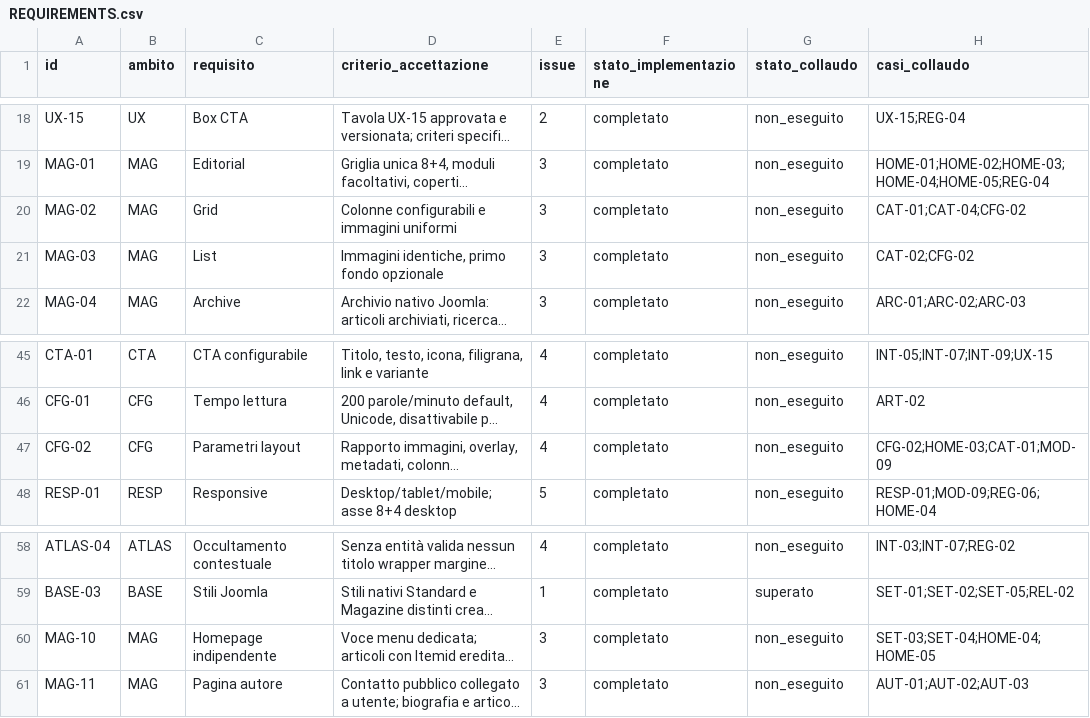
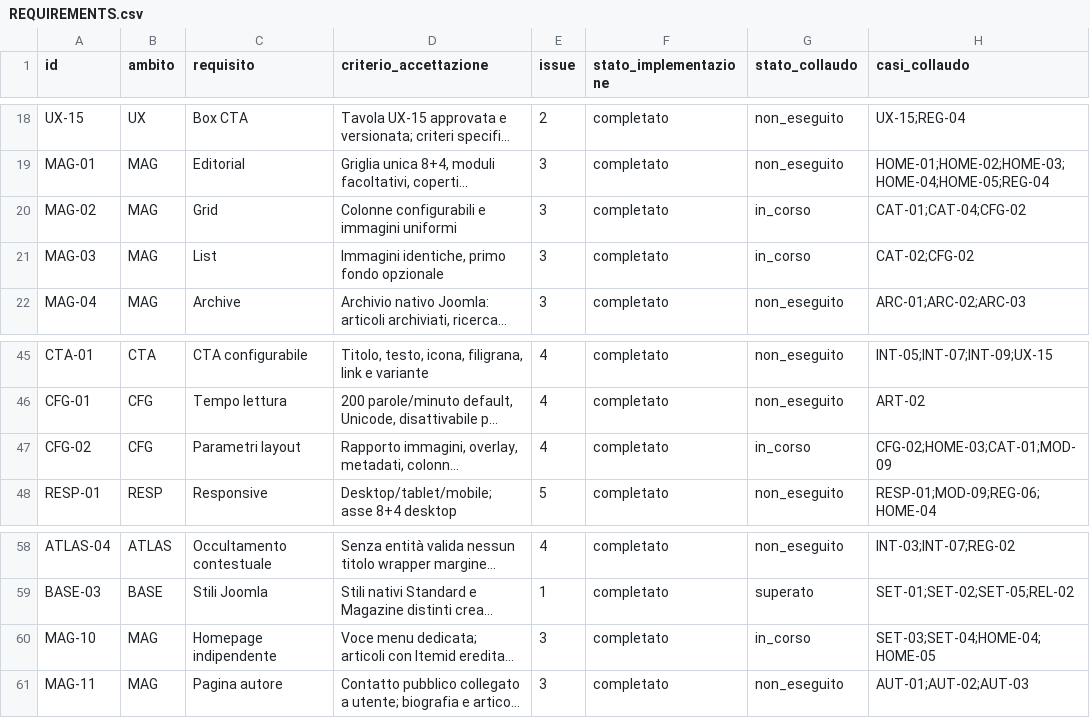
Before and after one commit to jeckodevelopment/tpl_operaplus, a CSV file: docs/magazine/REQUIREMENTS.csv, drawn as a sheet; only a part is shown, gaps mark what is left out; long unchanged cells end in …; the diff names each change by its address in the sheet, - before the commit and + after, or states it on an @@ line.

```diff
--- a/docs/magazine/REQUIREMENTS.csv
+++ b/docs/magazine/REQUIREMENTS.csv
-G20:G21 (stato_collaudo): non_eseguito
+G20:G21 (stato_collaudo): in_corso
-G47 (stato_collaudo): non_eseguito
+G47 (stato_collaudo): in_corso
-G60 (stato_collaudo): non_eseguito
+G60 (stato_collaudo): in_corso
```
Also changed, not shown: docs/magazine/ESITI_COLLAUDO.csv, 1 other file.
